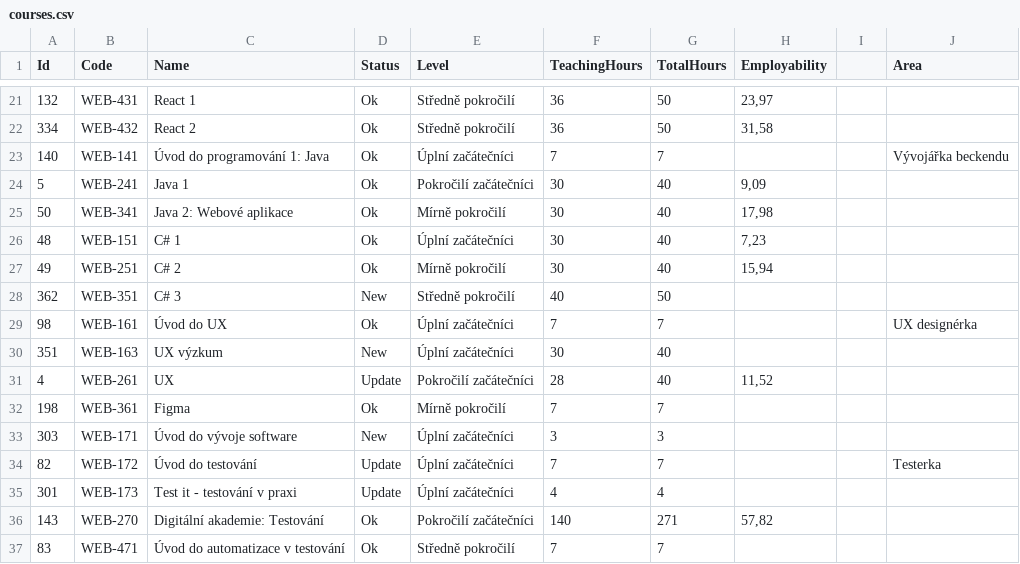
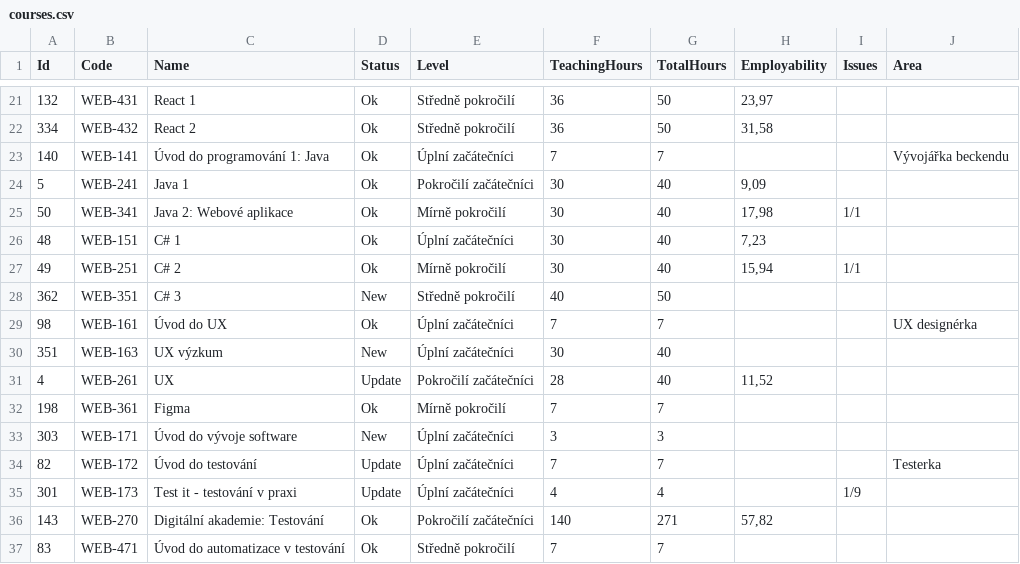
Before and after one commit to czechitas/czechitas-web-test, a CSV file: _data/courses.csv, drawn as a sheet; only a part is shown, gaps mark what is left out; the diff covers the shown part only.

```diff
--- a/_data/courses.csv
+++ b/_data/courses.csv
@@ -1 +1 @@
-Id,Code,Name,Status,Level,TeachingHours,TotalHours,Employability,,Area
+Id,Code,Name,Status,Level,TeachingHours,TotalHours,Employability,Issues,Area
@@ -24,5 +24,5 @@ Id,Code,Name,Status,Level,TeachingHours,TotalHours,Employability,,Area
 5,WEB-241,Java 1,Ok,Pokročilí začátečníci,30,40,"9,09",,
-50,WEB-341,Java 2: Webové aplikace,Ok,Mírně pokročilí,30,40,"17,98",,
+50,WEB-341,Java 2: Webové aplikace,Ok,Mírně pokročilí,30,40,"17,98",1/1,
 48,WEB-151,C# 1,Ok,Úplní začátečníci,30,40,"7,23",,
-49,WEB-251,C# 2,Ok,Mírně pokročilí,30,40,"15,94",,
+49,WEB-251,C# 2,Ok,Mírně pokročilí,30,40,"15,94",1/1,
 362,WEB-351,C# 3,New,Středně pokročilí,40,50,,,
@@ -34,3 +34,3 @@ Id,Code,Name,Status,Level,TeachingHours,TotalHours,Employability,,Area
 82,WEB-172,Úvod do testování,Update,Úplní začátečníci,7,7,,,Testerka
-301,WEB-173,Test it - testování v praxi,Update,Úplní začátečníci,4,4,,,
+301,WEB-173,Test it - testování v praxi,Update,Úplní začátečníci,4,4,,1/9,
 143,WEB-270,Digitální akademie: Testování,Ok,Pokročilí začátečníci,140,271,"57,82",,
```
Also changed, not shown: 2 added rows, 5 removed rows and 11 edited cells elsewhere in this file, 26 other files.
